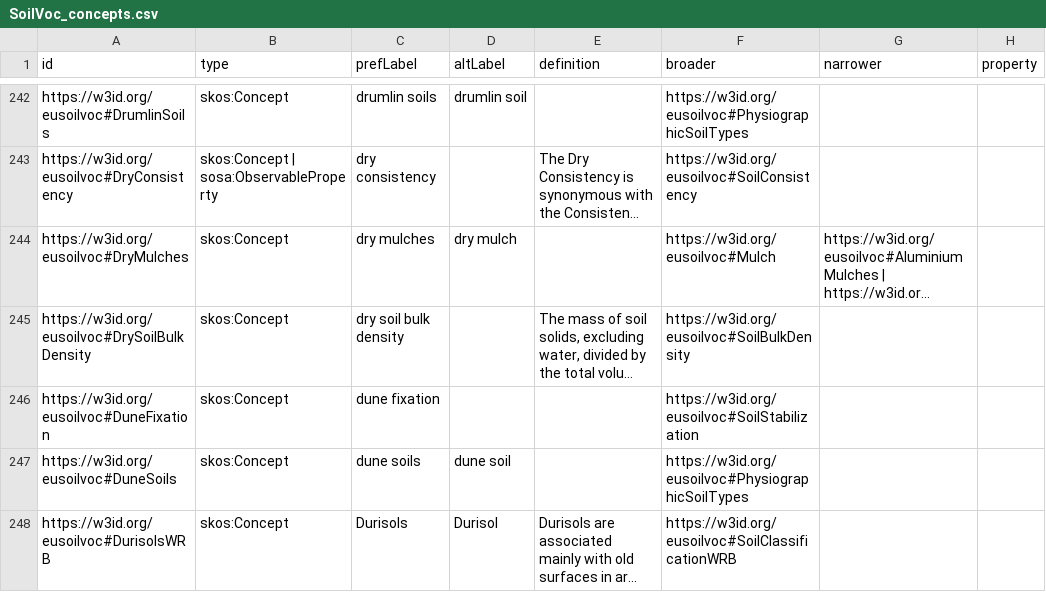
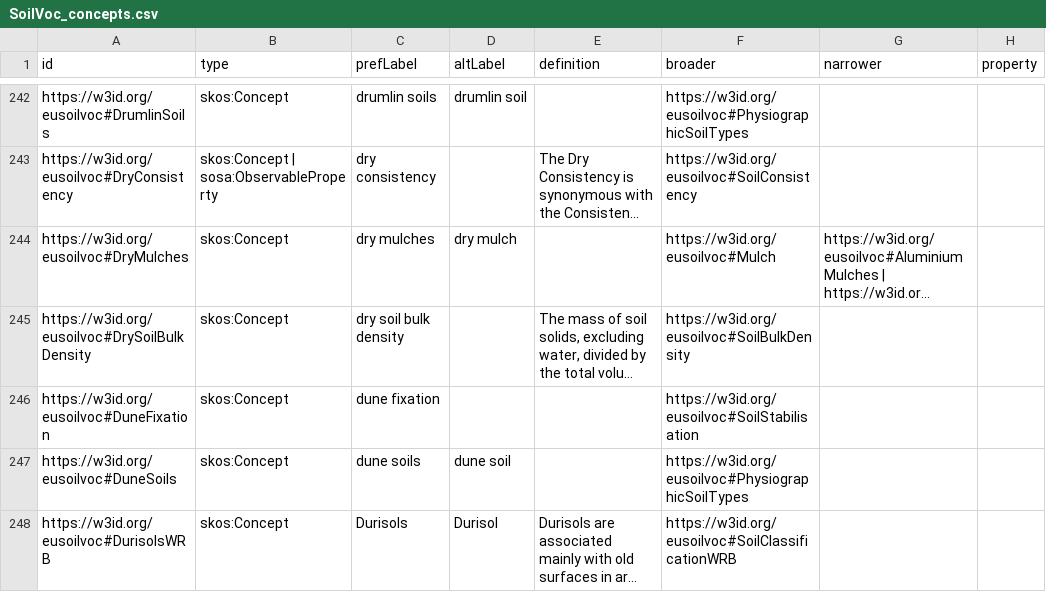
Before and after one commit to soilwise-he/soil-vocabs, a CSV file: SoilVoc_concepts.csv, drawn as a sheet; only a part is shown, gaps mark what is left out; long unchanged cells end in …; the diff covers the shown part only; the diff names each change by its address in the sheet, - before the commit and + after, or states it on an @@ line.

```diff
--- a/SoilVoc_concepts.csv
+++ b/SoilVoc_concepts.csv
-F246 (broader): https://w3id.org/eusoilvoc#SoilStabilization
+F246 (broader): https://w3id.org/eusoilvoc#SoilStabilisation
```
Also changed, not shown: 3 added rows, 3 removed rows and 38 edited cells elsewhere in this file, 9 other files.
